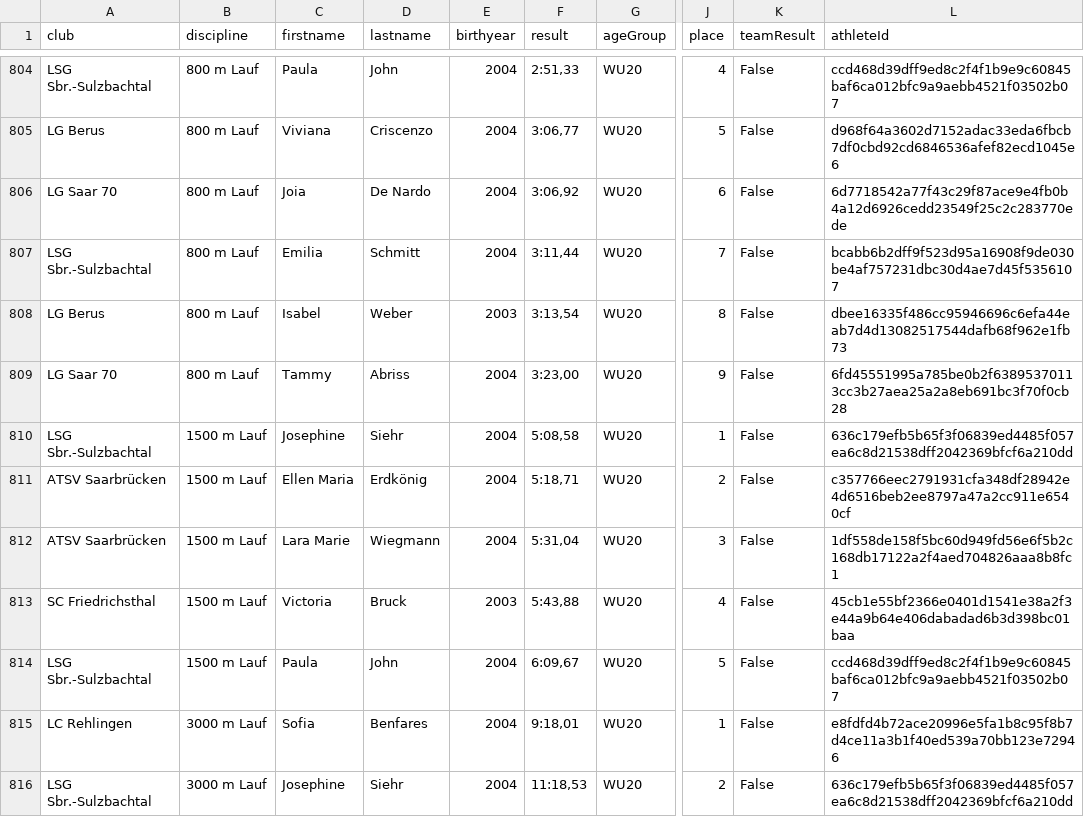
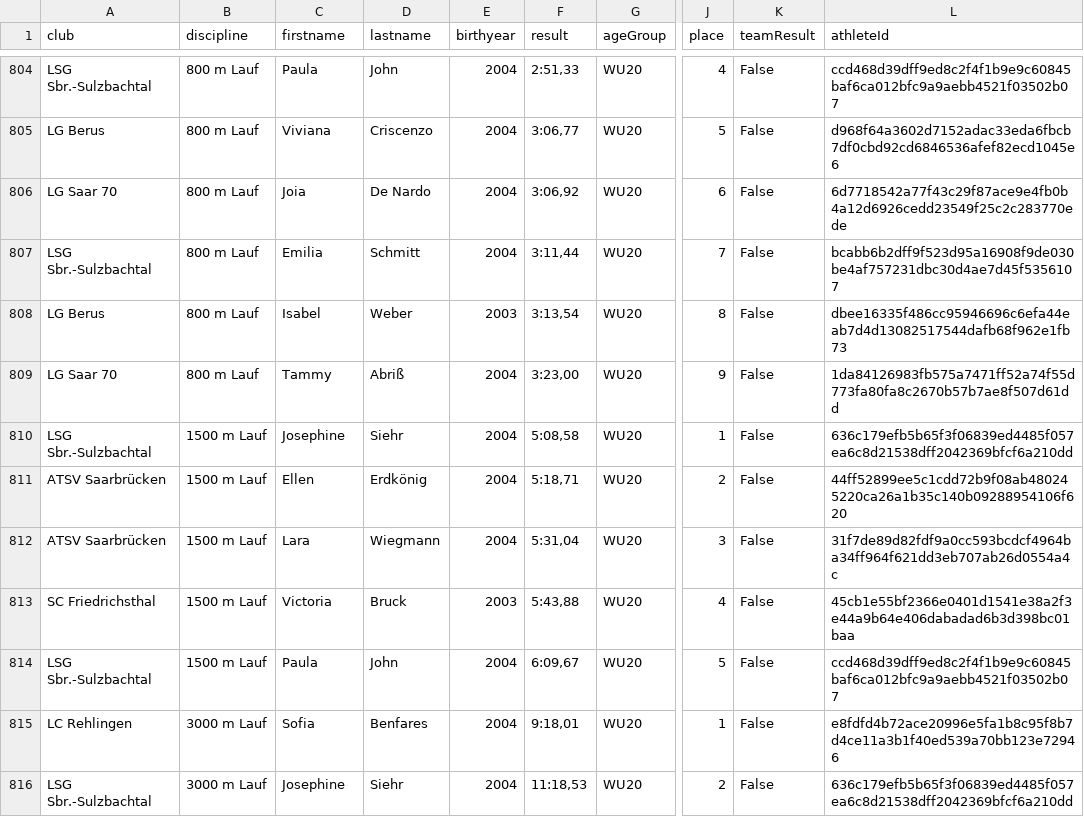
Before and after one commit to nimarion/slb, a CSV file: data/2022.csv, drawn as a sheet; only a part is shown, gaps mark what is left out; the diff covers the shown part only; the diff names each change by its address in the sheet, - before the commit and + after, or states it on an @@ line.

```diff
--- a/data/2022.csv
+++ b/data/2022.csv
-D809 (lastname): Abriss
+D809 (lastname): Abriß
-L809 (athleteId): 6fd45551995a785be0b2f63895370113cc3b27aea25a2a8eb691bc3f70f0cb28
+L809 (athleteId): 1da84126983fb575a7471ff52a74f55d773fa80fa8c2670b57b7ae8f507d61dd
-C811 (firstname): Ellen Maria
+C811 (firstname): Ellen
-L811 (athleteId): c357766eec2791931cfa348df28942e4d6516beb2ee8797a47a2cc911e6540cf
+L811 (athleteId): 44ff52899ee5c1cdd72b9f08ab480245220ca26a1b35c140b09288954106f620
-C812 (firstname): Lara Marie
+C812 (firstname): Lara
-L812 (athleteId): 1df558de158f5bc60d949fd56e6f5b2c168db17122a2f4aed704826aaa8b8fc1
+L812 (athleteId): 31f7de89d82fdf9a0cc593bcdcf4964ba34ff964f621dd3eb707ab26d0554a4c
```
Also changed, not shown: 88 edited cells elsewhere in this file, data/2011.csv, data/2012.csv, 8 other files.
